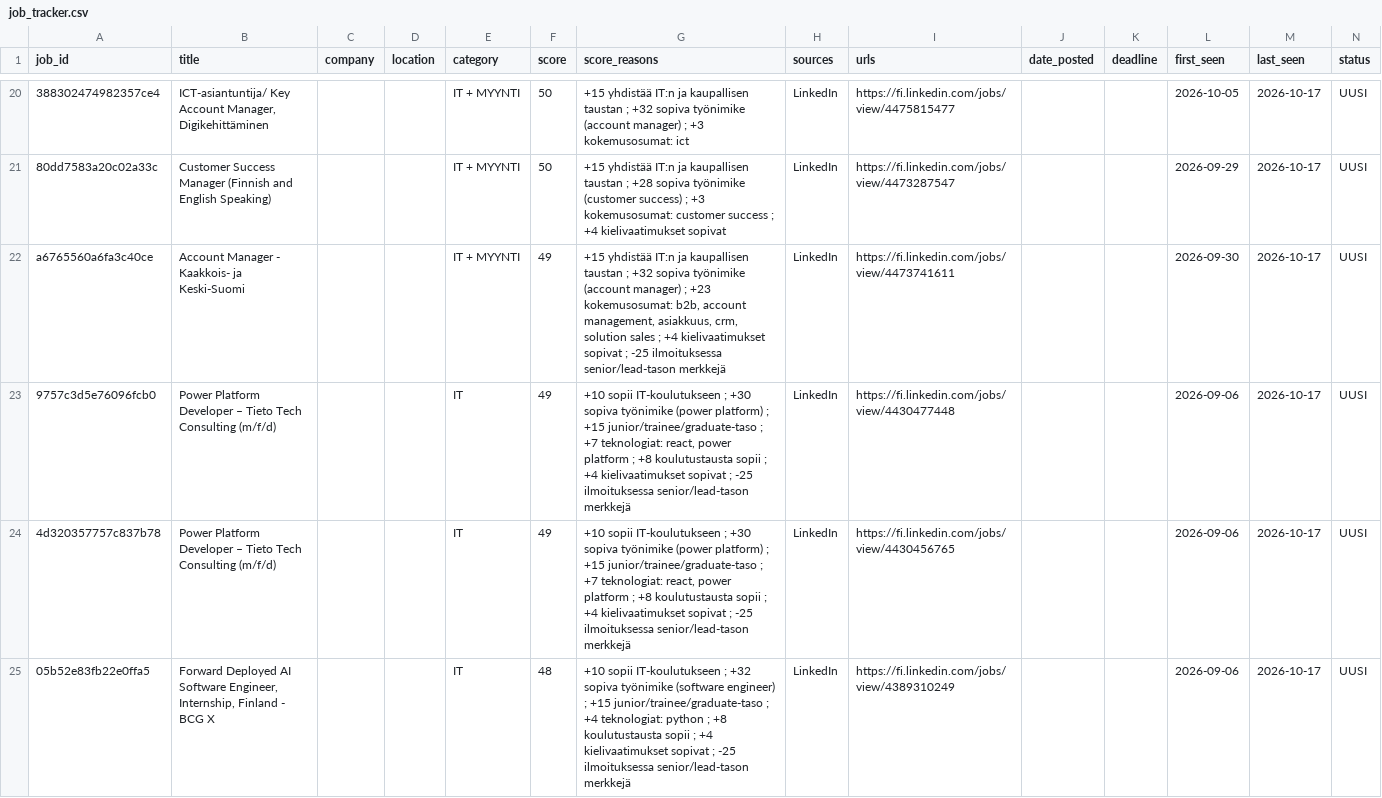
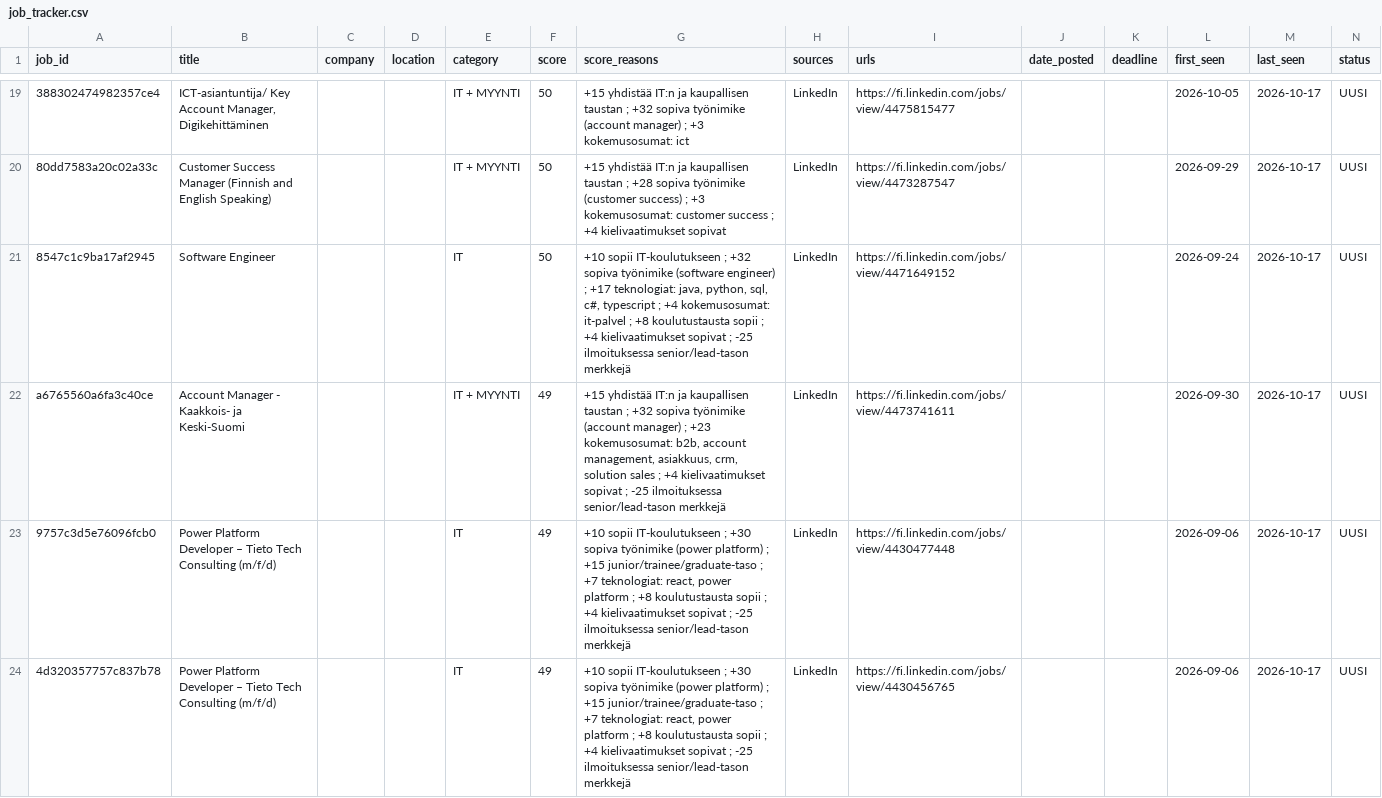
Before and after one commit to JanOlaf1/Job-agent, a CSV file: job_tracker.csv, drawn as a sheet; only a part is shown, gaps mark what is left out; the shorter side is filled out with more unchanged rows; rows hold the shown columns only; the diff covers the shown part only; the diff names each change by its address in the sheet, - before the commit and + after, or states it on an @@ line.

```diff
--- a/job_tracker.csv
+++ b/job_tracker.csv
+row 21: 8547c1c9ba17af2945 | Software Engineer |  |  | IT | 50 | +10 sopii IT-koulutukseen ; +32 sopiva työnimike (software engineer) ; +17 teknologiat: java, python, sql, c#, typescript ; +4 kokemusosumat: it-palvel ; +8 koulutustausta sopii ; +4 kielivaatimukset sopivat ; -25 ilmoituksessa senior/lead-tason merkkejä | LinkedIn | https://fi.linkedin.com/jobs/view/4471649152 |  |  | 2026-09-24 | 2026-10-17 | UUSI
```
Also changed, not shown: 4 added rows, 5 removed rows and 4 edited cells elsewhere in this file, 2 other files.
